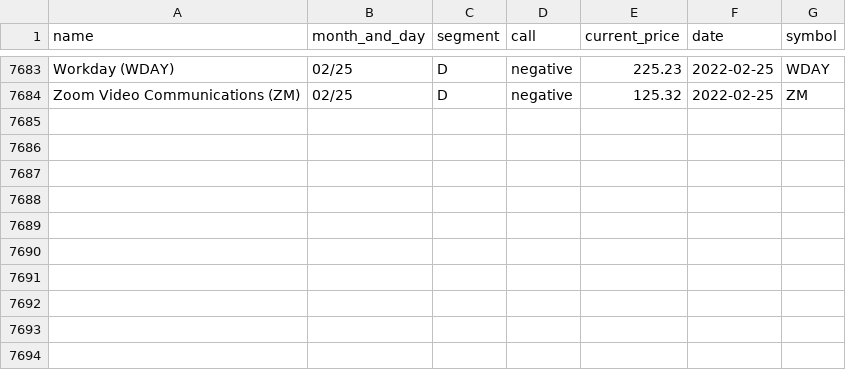
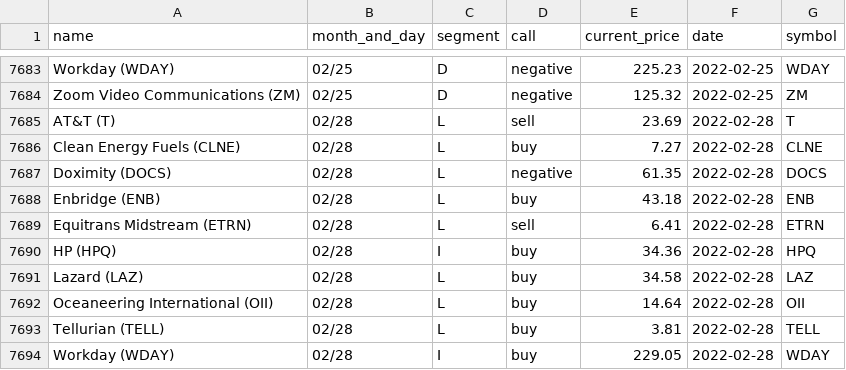
Before and after one commit to gaborvecsei/Mad-Money-Backtesting, a CSV file: mad_money_recommendations.csv, drawn as a sheet; only a part is shown, gaps mark what is left out; the diff names each change by its address in the sheet, - before the commit and + after, or states it on an @@ line.

```diff
--- a/mad_money_recommendations.csv
+++ b/mad_money_recommendations.csv
+row 7685: AT&T (T) | 02/28 | L | sell | 23.69 | 2022-02-28 | T
+row 7686: Clean Energy Fuels (CLNE) | 02/28 | L | buy | 7.27 | 2022-02-28 | CLNE
+row 7687: Doximity (DOCS) | 02/28 | L | negative | 61.35 | 2022-02-28 | DOCS
+row 7688: Enbridge (ENB) | 02/28 | L | buy | 43.18 | 2022-02-28 | ENB
+row 7689: Equitrans Midstream (ETRN) | 02/28 | L | sell | 6.41 | 2022-02-28 | ETRN
+row 7690: HP (HPQ) | 02/28 | I | buy | 34.36 | 2022-02-28 | HPQ
+row 7691: Lazard (LAZ) | 02/28 | L | buy | 34.58 | 2022-02-28 | LAZ
+row 7692: Oceaneering International (OII) | 02/28 | L | buy | 14.64 | 2022-02-28 | OII
+row 7693: Tellurian (TELL) | 02/28 | L | buy | 3.81 | 2022-02-28 | TELL
+row 7694: Workday (WDAY) | 02/28 | I | buy | 229.05 | 2022-02-28 | WDAY
```
